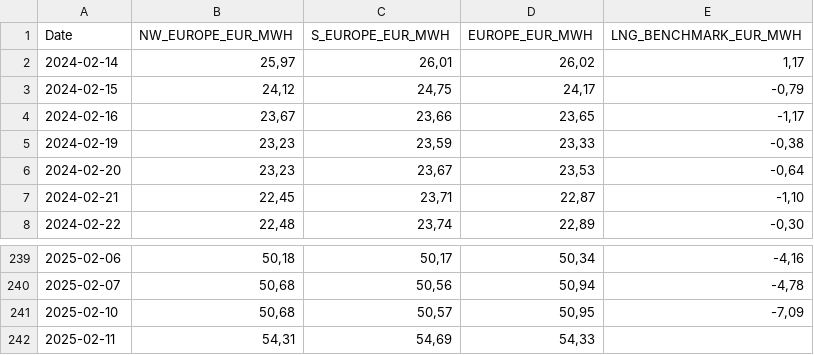
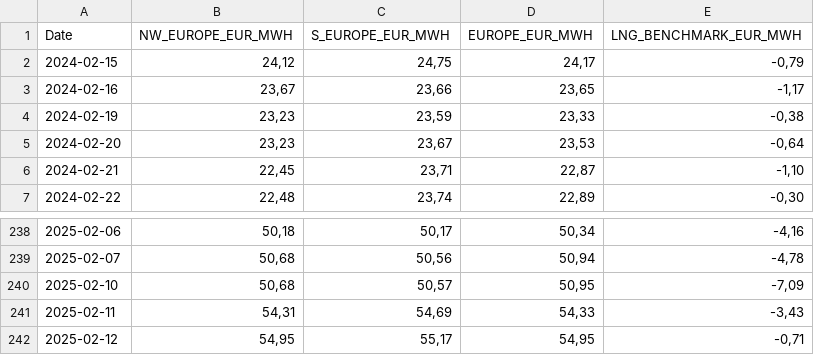
Before and after one commit to Economics-SP-V/Showroom, a CSV file: lng_prices.csv, drawn as a sheet; only a part is shown, gaps mark what is left out.

Commit message:
Daily Update

```diff
--- a/lng_prices.csv
+++ b/lng_prices.csv
@@ -1,3 +1,2 @@
 Date,NW_EUROPE_EUR_MWH,S_EUROPE_EUR_MWH,EUROPE_EUR_MWH,LNG_BENCHMARK_EUR_MWH
-2024-02-14,"25,97","26,01","26,02","1,17"
 2024-02-15,"24,12","24,75","24,17","-0,79"
@@ -241,2 +240,3 @@ Date,NW_EUROPE_EUR_MWH,S_EUROPE_EUR_MWH,EUROPE_EUR_MWH,LNG_BENCHMARK_EUR_MWH
 2025-02-10,"50,68","50,57","50,95","-7,09"
-2025-02-11,"54,31","54,69","54,33",
+2025-02-11,"54,31","54,69","54,33","-3,43"
+2025-02-12,"54,95","55,17","54,95","-0,71"
```
